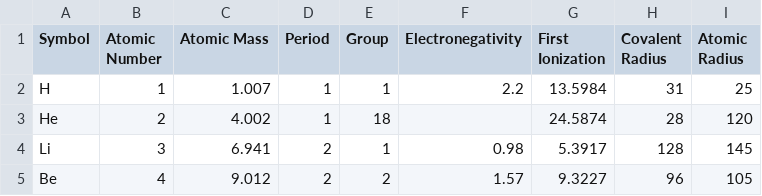
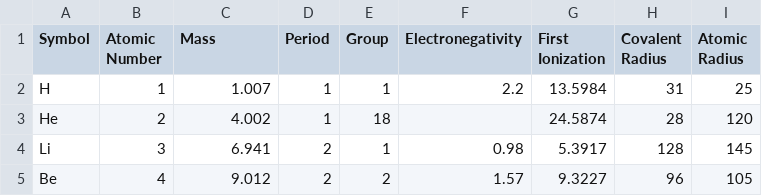
Before and after one commit to OilyPotato819/Chemistry-Project, a CSV file: csv/elements.csv, drawn as a sheet; only a part is shown.

```diff
--- a/csv/elements.csv
+++ b/csv/elements.csv
@@ -1,2 +1,2 @@
-Symbol,Atomic Number,Atomic Mass,Period,Group,Electronegativity,First Ionization,Covalent Radius,Atomic Radius
+Symbol,Atomic Number,Mass,Period,Group,Electronegativity,First Ionization,Covalent Radius,Atomic Radius
 H,1,1.007,1,1,2.2,13.5984,31,25
```
Also changed, not shown: csv/bond-energies.csv, 6 other files.
